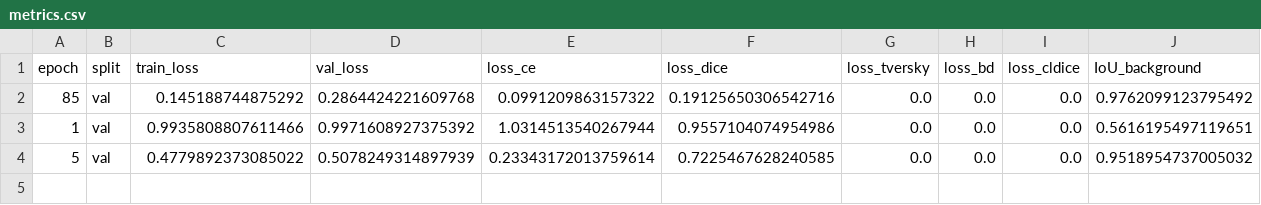
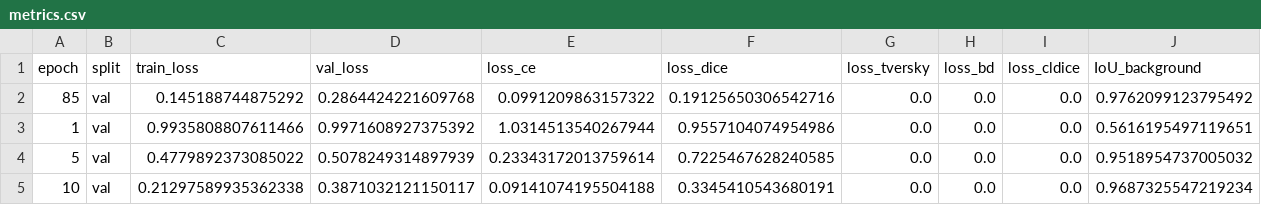
Before and after one commit to Ychen463/dam-segmentation-baselines, a CSV file: full_method/runs/ablation_A3a_sampling_bonus_only/metrics.csv, drawn as a sheet; only a part is shown; rows hold the shown columns only; the diff names each change by its address in the sheet, - before the commit and + after, or states it on an @@ line.

Commit message:
update A3a sampling bonus only results

```diff
--- a/full_method/runs/ablation_A3a_sampling_bonus_only/metrics.csv
+++ b/full_method/runs/ablation_A3a_sampling_bonus_only/metrics.csv
+row 5: 10 | val | 0.21297589935362338 | 0.3871032121150117 | 0.09141074195504188 | 0.3345410543680191 | 0.0 | 0.0 | 0.0 | 0.9687325547219234
```
Also changed, not shown: 1 other file.
